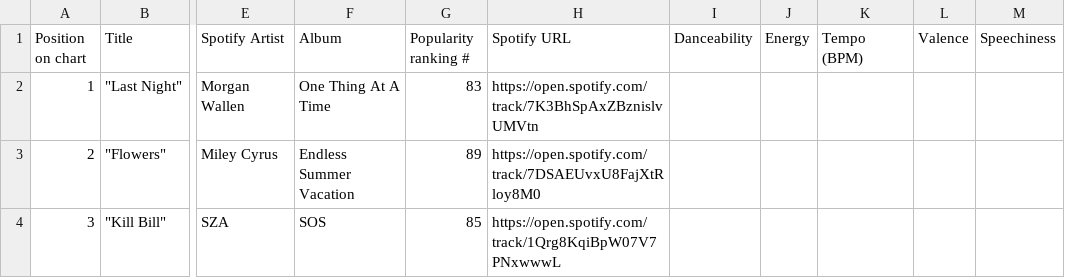
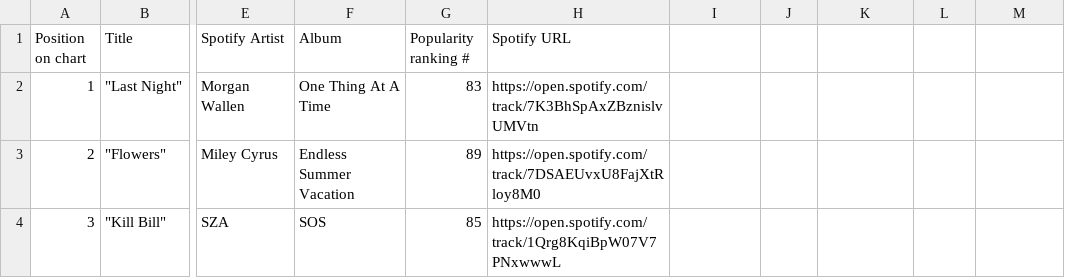
Before and after one commit to lizzette20/sports-height-analysis, a CSV file: Billboard_Spotify_Merged.csv, drawn as a sheet; only a part is shown, gaps mark what is left out; the diff names each change by its address in the sheet, - before the commit and + after, or states it on an @@ line.

Commit message:
Finalized project: Billboard & Spotify data integration complete

```diff
--- a/Billboard_Spotify_Merged.csv
+++ b/Billboard_Spotify_Merged.csv
-I1: Danceability
+I1: (empty)
-J1: Energy
+J1: (empty)
-K1: Tempo (BPM)
+K1: (empty)
-L1: Valence
+L1: (empty)
-M1: Speechiness
+M1: (empty)
```
Also changed, not shown: 1 other file.
